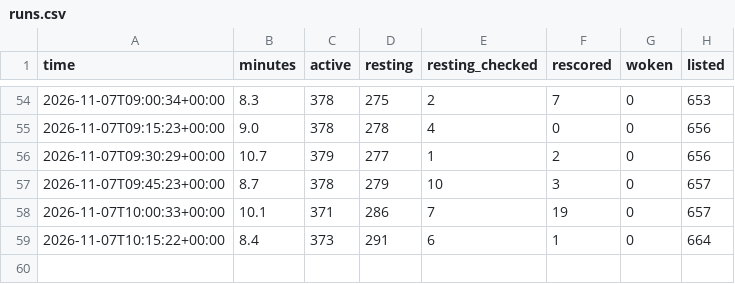
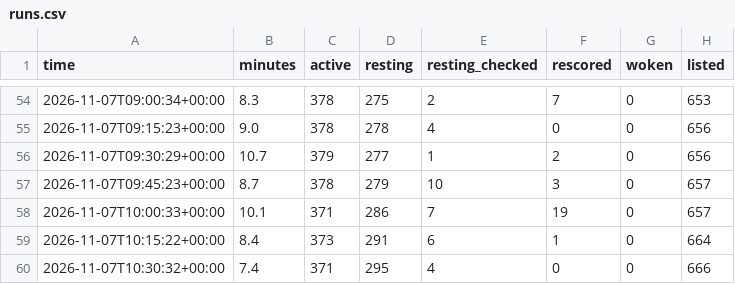
Before and after one commit to tradingzoo/token-watch, a CSV file: data/runs.csv, drawn as a sheet; only a part is shown, gaps mark what is left out.

```diff
--- a/data/runs.csv
+++ b/data/runs.csv
@@ -59 +59,2 @@ time,minutes,active,resting,resting_checked,rescored,woken,listed
 2026-11-07T10:15:22+00:00,8.4,373,291,6,1,0,664
+2026-11-07T10:30:32+00:00,7.4,371,295,4,0,0,666
```
Also changed, not shown: 14 other files.
